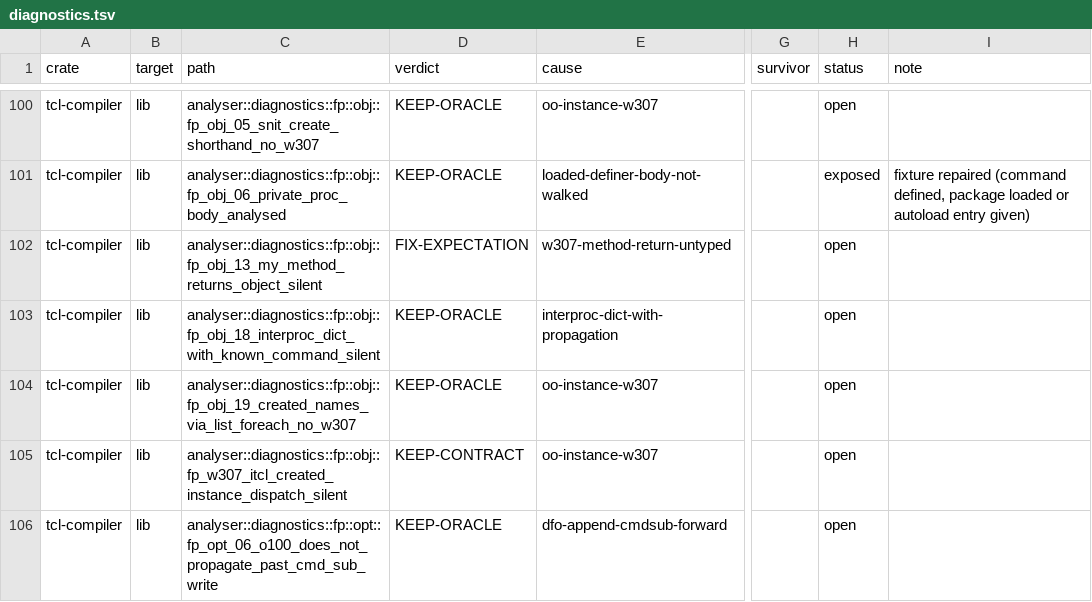
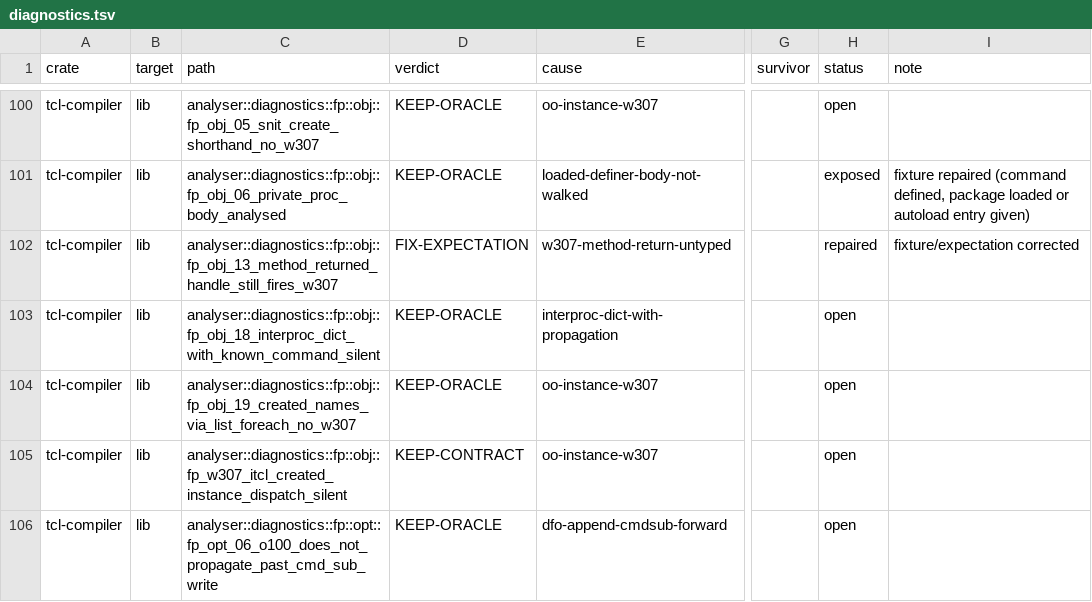
Before and after one commit to bitwisecook/tcl-lsp, a TSV file: docs/work/test-scrub/ledger/diagnostics.tsv, drawn as a sheet; only a part is shown, gaps mark what is left out; the diff names each change by its address in the sheet, - before the commit and + after, or states it on an @@ line.

```diff
--- a/docs/work/test-scrub/ledger/diagnostics.tsv
+++ b/docs/work/test-scrub/ledger/diagnostics.tsv
-C102 (path): analyser::diagnostics::fp::obj::fp_obj_13_my_method_returns_object_silent
+C102 (path): analyser::diagnostics::fp::obj::fp_obj_13_method_returned_handle_still_fires_w307
-H102 (status): open
+H102 (status): repaired
-I102 (note): (empty)
+I102 (note): fixture/expectation corrected
```
Also changed, not shown: 1 other file.
